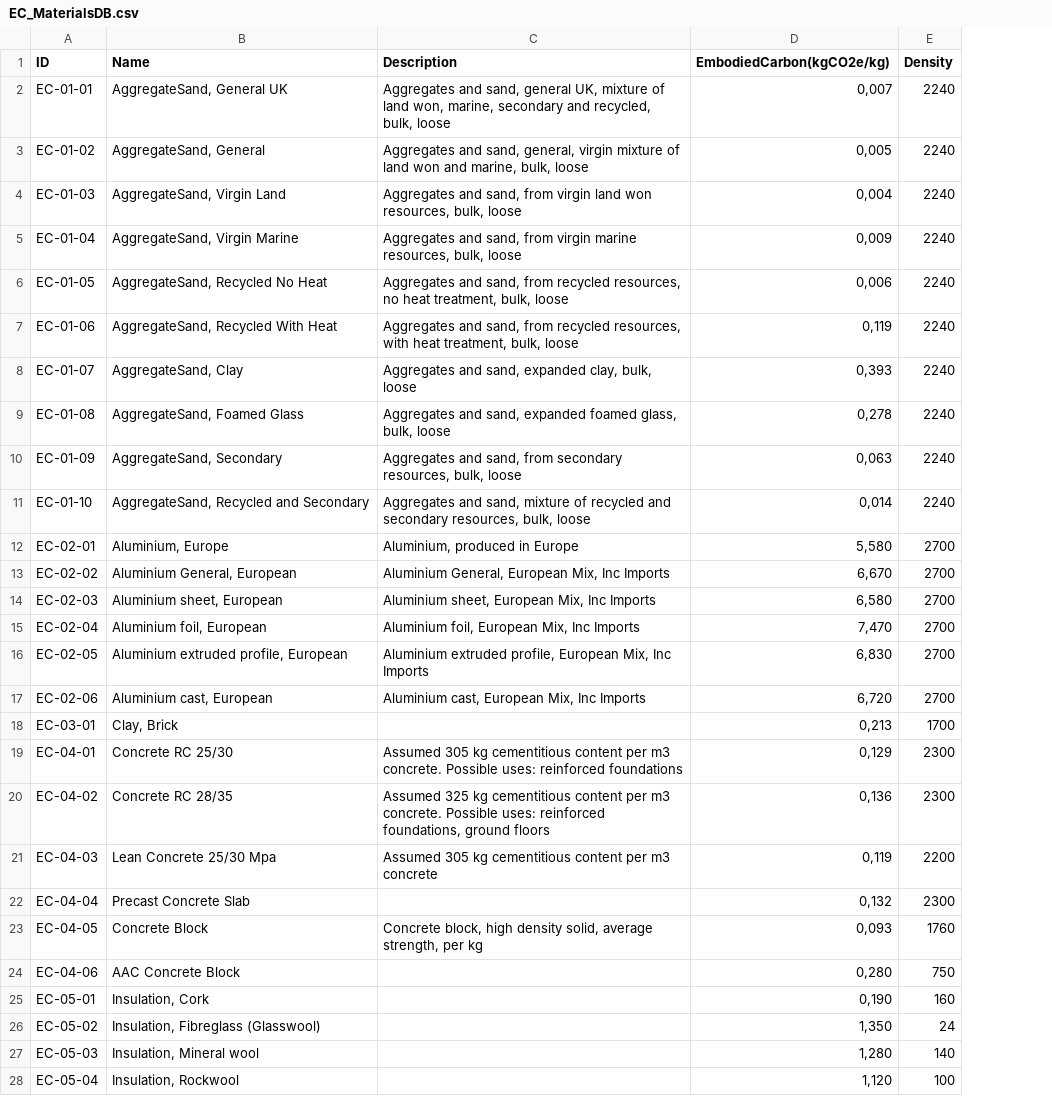
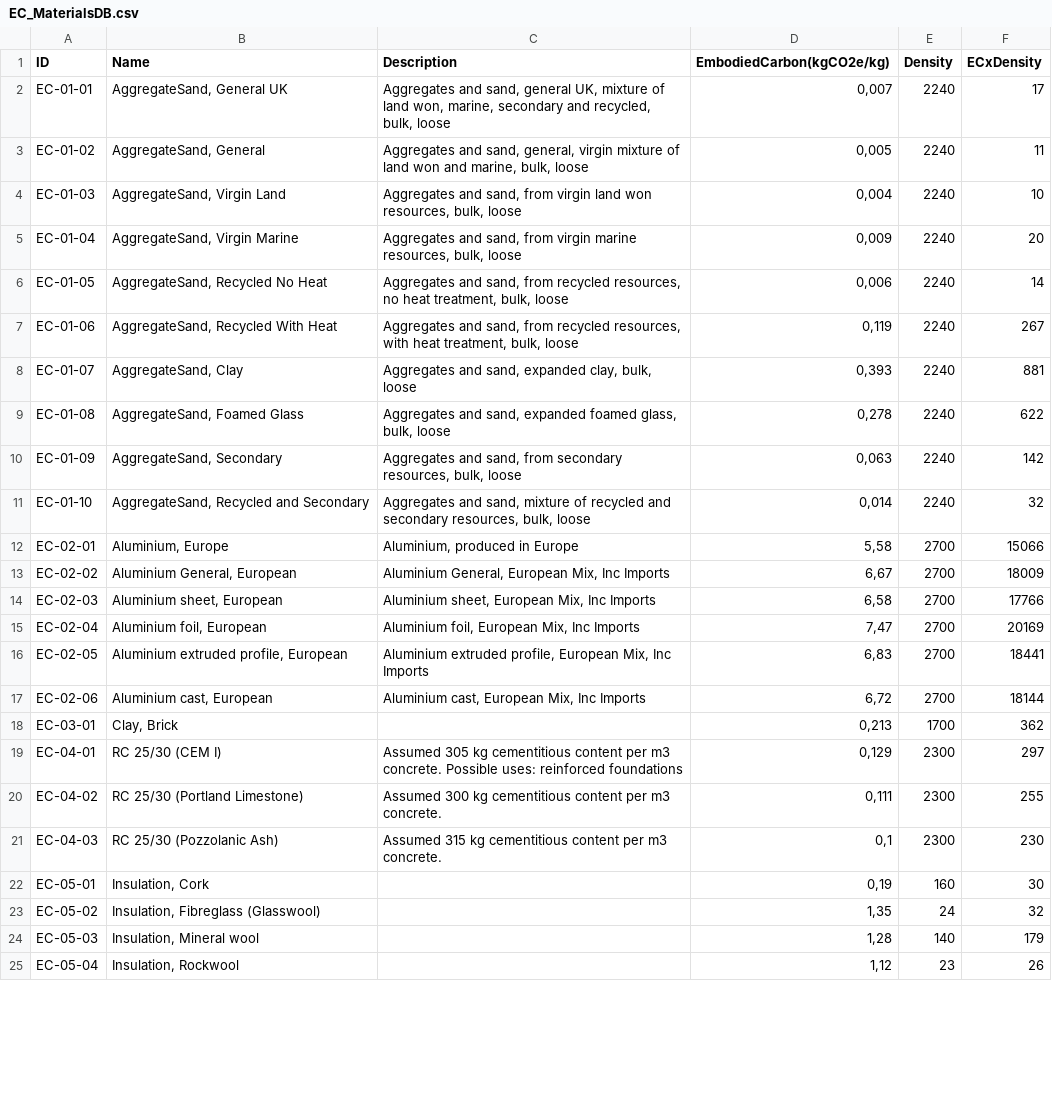
Before and after one commit to BahriyeIlhan/pycab, a CSV file: EC_MaterialsDB.csv, drawn as a sheet; only a part is shown; removed rows and columns are numbered as before the commit, all else as after; the diff covers the shown part only; the diff names each change by its address in the sheet, - before the commit and + after, or states it on an @@ line.

```diff
--- a/EC_MaterialsDB.csv
+++ b/EC_MaterialsDB.csv
+column F (ECxDensity), rows 2-25: 17 | 11 | 10 | 20 | 14 | 267 | 881 | 622 | 142 | 32 | 15066 | 18009 | 17766 | 20169 | 18441 | 18144 | 362 | 297 | 255 | 230 | 30 | 32 | 179 | 26
-D12 (EmbodiedCarbon(kgCO2e/kg)): 5,580
+D12 (EmbodiedCarbon(kgCO2e/kg)): 5,58
-D13 (EmbodiedCarbon(kgCO2e/kg)): 6,670
+D13 (EmbodiedCarbon(kgCO2e/kg)): 6,67
-D14 (EmbodiedCarbon(kgCO2e/kg)): 6,580
+D14 (EmbodiedCarbon(kgCO2e/kg)): 6,58
-D15 (EmbodiedCarbon(kgCO2e/kg)): 7,470
+D15 (EmbodiedCarbon(kgCO2e/kg)): 7,47
-D16 (EmbodiedCarbon(kgCO2e/kg)): 6,830
+D16 (EmbodiedCarbon(kgCO2e/kg)): 6,83
-D17 (EmbodiedCarbon(kgCO2e/kg)): 6,720
+D17 (EmbodiedCarbon(kgCO2e/kg)): 6,72
-B19 (Name): Concrete RC 25/30
+B19 (Name): RC 25/30 (CEM I)
-B20 (Name): Concrete RC 28/35
+B20 (Name): RC 25/30 (Portland Limestone)
-C20 (Description): Assumed 325 kg cementitious content per m3 concrete. Possible uses: reinforced foundations, ground floors
+C20 (Description): Assumed 300 kg cementitious content per m3 concrete.
-D20 (EmbodiedCarbon(kgCO2e/kg)): 0,136
+D20 (EmbodiedCarbon(kgCO2e/kg)): 0,111
-B21 (Name): Lean Concrete 25/30 Mpa
+B21 (Name): RC 25/30 (Pozzolanic Ash)
-C21 (Description): Assumed 305 kg cementitious content per m3 concrete
+C21 (Description): Assumed 315 kg cementitious content per m3 concrete.
-D21 (EmbodiedCarbon(kgCO2e/kg)): 0,119
+D21 (EmbodiedCarbon(kgCO2e/kg)): 0,1
-E21 (Density): 2200
+E21 (Density): 2300
-row 22: EC-04-04 | Precast Concrete Slab |  | 0,132 | 2300
-row 23: EC-04-05 | Concrete Block | Concrete block, high density solid, average strength, per kg | 0,093 | 1760
-row 24: EC-04-06 | AAC Concrete Block |  | 0,280 | 750
-D22 (EmbodiedCarbon(kgCO2e/kg)): 0,190
+D22 (EmbodiedCarbon(kgCO2e/kg)): 0,19
-D23 (EmbodiedCarbon(kgCO2e/kg)): 1,350
+D23 (EmbodiedCarbon(kgCO2e/kg)): 1,35
-D24 (EmbodiedCarbon(kgCO2e/kg)): 1,280
+D24 (EmbodiedCarbon(kgCO2e/kg)): 1,28
-D25 (EmbodiedCarbon(kgCO2e/kg)): 1,120
+D25 (EmbodiedCarbon(kgCO2e/kg)): 1,12
-E25 (Density): 100
+E25 (Density): 23
```
Also changed, not shown: 16 added rows, 7 removed rows and 18 edited cells elsewhere in this file, 2 other files.
